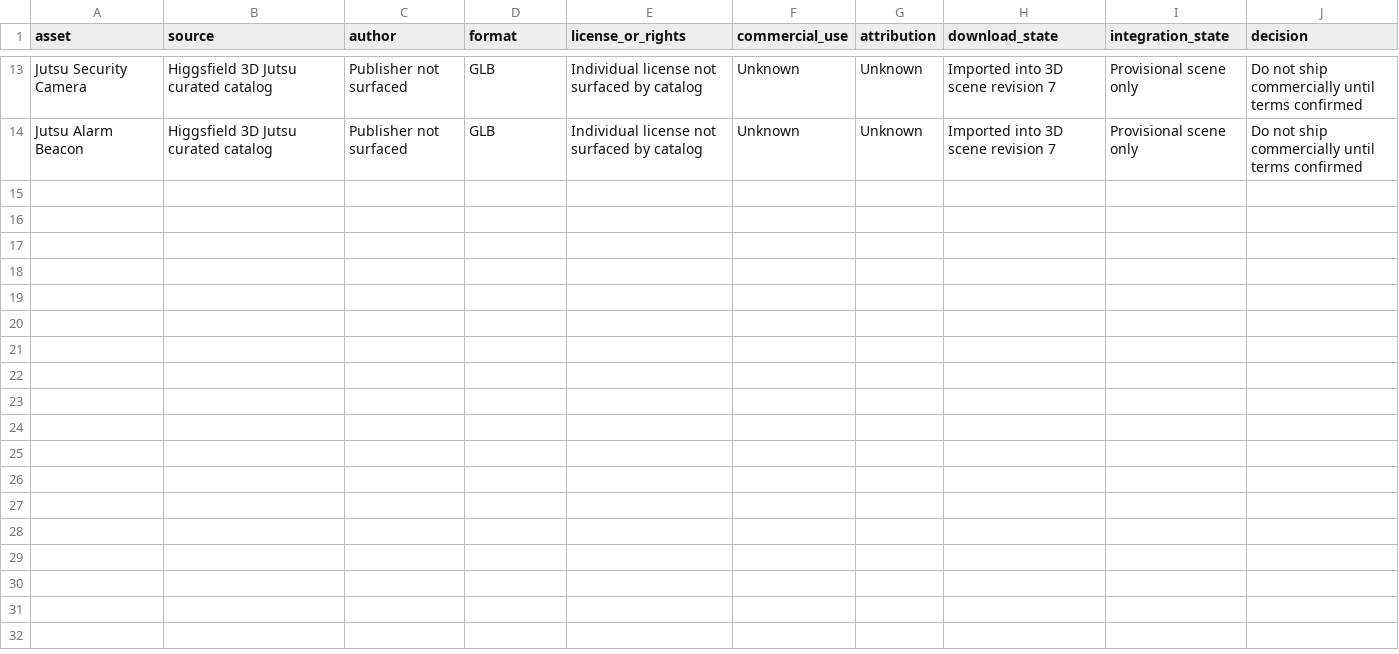
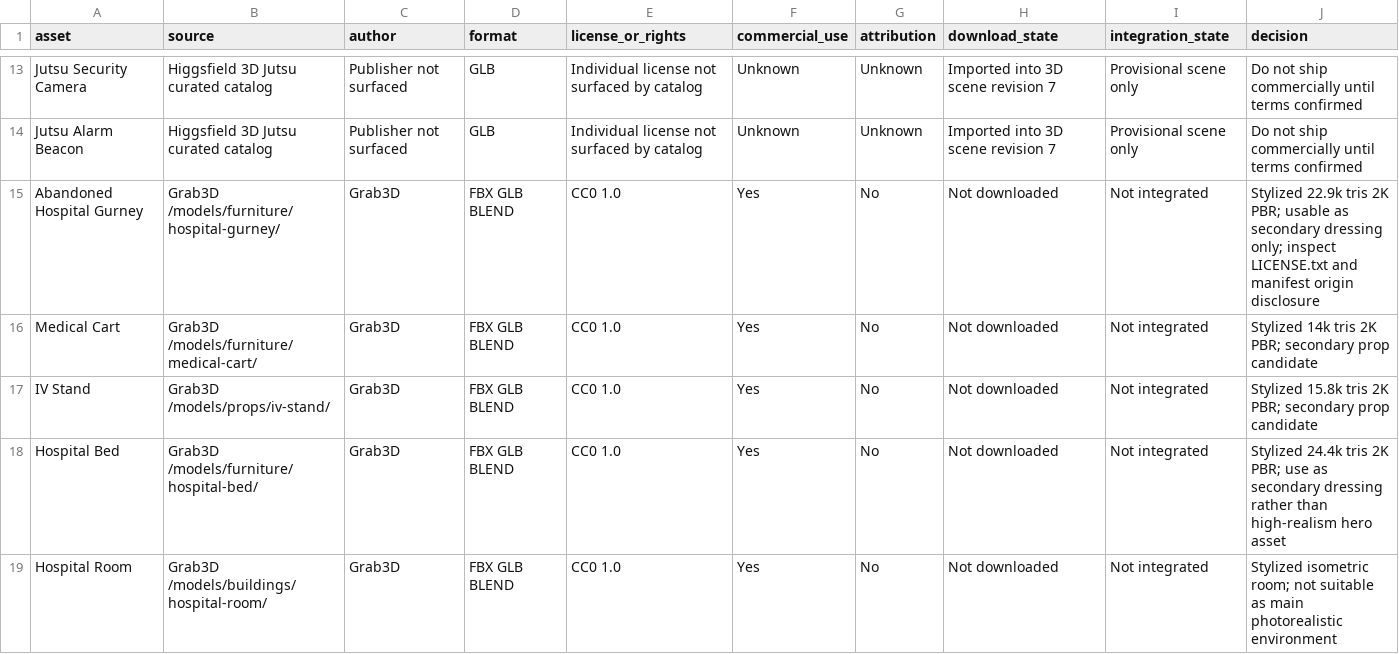
Before and after one commit to zorrero33/laydfox, a CSV file: PCGame/Docs/ASSET_REGISTER.csv, drawn as a sheet; only a part is shown, gaps mark what is left out; the diff names each change by its address in the sheet, - before the commit and + after, or states it on an @@ line.

Commit message:
Add CC0 hospital props with stylization status

```diff
--- a/PCGame/Docs/ASSET_REGISTER.csv
+++ b/PCGame/Docs/ASSET_REGISTER.csv
+row 15: Abandoned Hospital Gurney | Grab3D /models/furniture/hospital-gurney/ | Grab3D | FBX GLB BLEND | CC0 1.0 | Yes | No | Not downloaded | Not integrated | Stylized 22.9k tris 2K PBR; usable as secondary dressing only; inspect LICENSE.txt and manifest origin disclosure
+row 16: Medical Cart | Grab3D /models/furniture/medical-cart/ | Grab3D | FBX GLB BLEND | CC0 1.0 | Yes | No | Not downloaded | Not integrated | Stylized 14k tris 2K PBR; secondary prop candidate
+row 17: IV Stand | Grab3D /models/props/iv-stand/ | Grab3D | FBX GLB BLEND | CC0 1.0 | Yes | No | Not downloaded | Not integrated | Stylized 15.8k tris 2K PBR; secondary prop candidate
+row 18: Hospital Bed | Grab3D /models/furniture/hospital-bed/ | Grab3D | FBX GLB BLEND | CC0 1.0 | Yes | No | Not downloaded | Not integrated | Stylized 24.4k tris 2K PBR; use as secondary dressing rather than high-realism hero asset
+row 19: Hospital Room | Grab3D /models/buildings/hospital-room/ | Grab3D | FBX GLB BLEND | CC0 1.0 | Yes | No | Not downloaded | Not integrated | Stylized isometric room; not suitable as main photorealistic environment
```
